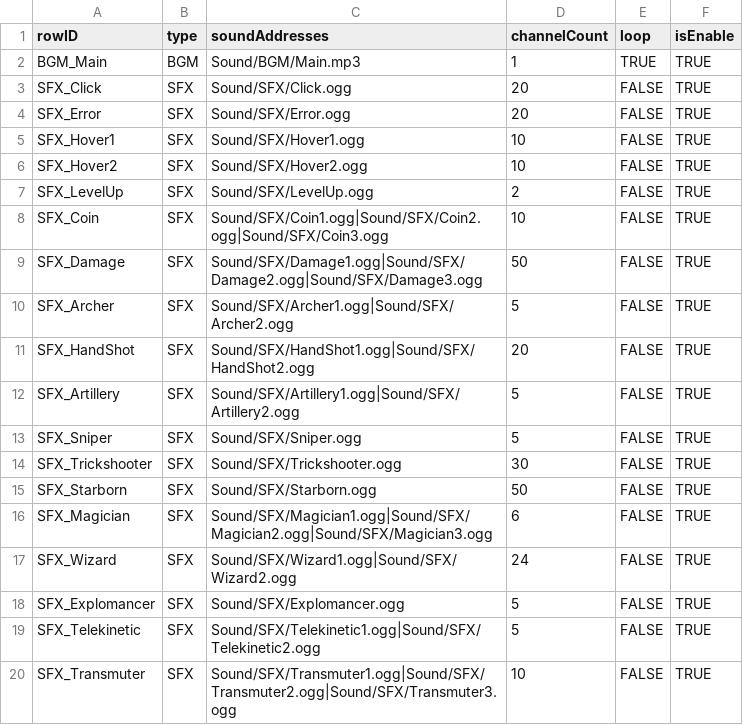
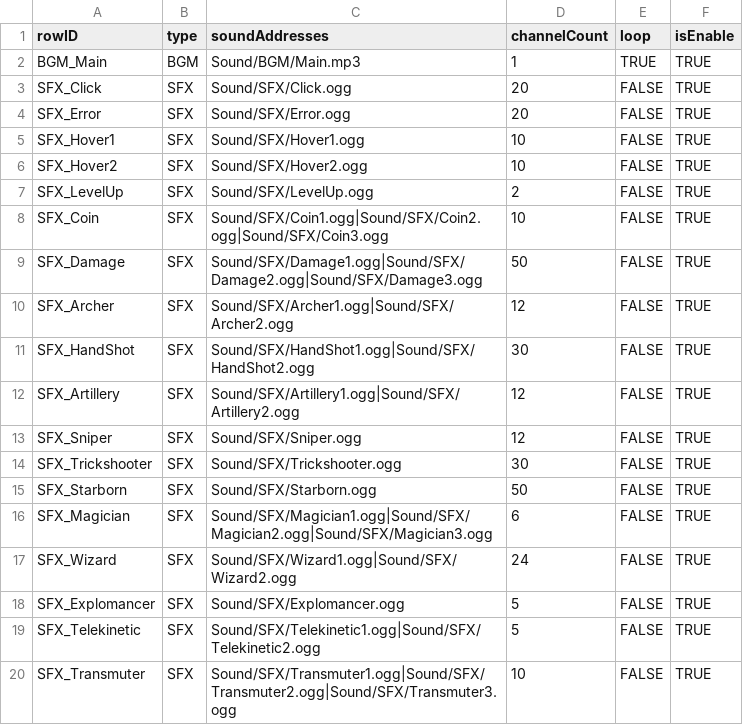
Before and after one commit to jxng-min/PNTD, a CSV file: Assets/Resources/DataTables/Global/DT_Sound.csv, drawn as a sheet; only a part is shown.

```diff
--- a/Assets/Resources/DataTables/Global/DT_Sound.csv
+++ b/Assets/Resources/DataTables/Global/DT_Sound.csv
@@ -9,6 +9,6 @@ SFX_Coin,SFX,Sound/SFX/Coin1.ogg|Sound/SFX/Coin2.ogg|Sound/SFX/Coin3.ogg,10,FALS
 SFX_Damage,SFX,Sound/SFX/Damage1.ogg|Sound/SFX/Damage2.ogg|Sound/SFX/Damage3.ogg,50,FALSE,TRUE
-SFX_Archer,SFX,Sound/SFX/Archer1.ogg|Sound/SFX/Archer2.ogg,5,FALSE,TRUE
-SFX_HandShot,SFX,Sound/SFX/HandShot1.ogg|Sound/SFX/HandShot2.ogg,20,FALSE,TRUE
-SFX_Artillery,SFX,Sound/SFX/Artillery1.ogg|Sound/SFX/Artillery2.ogg,5,FALSE,TRUE
-SFX_Sniper,SFX,Sound/SFX/Sniper.ogg,5,FALSE,TRUE
+SFX_Archer,SFX,Sound/SFX/Archer1.ogg|Sound/SFX/Archer2.ogg,12,FALSE,TRUE
+SFX_HandShot,SFX,Sound/SFX/HandShot1.ogg|Sound/SFX/HandShot2.ogg,30,FALSE,TRUE
+SFX_Artillery,SFX,Sound/SFX/Artillery1.ogg|Sound/SFX/Artillery2.ogg,12,FALSE,TRUE
+SFX_Sniper,SFX,Sound/SFX/Sniper.ogg,12,FALSE,TRUE
 SFX_Trickshooter,SFX,Sound/SFX/Trickshooter.ogg,30,FALSE,TRUE
```
Also changed, not shown: Assets/Resources/DataTables/Global/DT_Tooltip.csv, Assets/Resources/DataTables/Hero/DT_Hero.csv, 46 other files.
